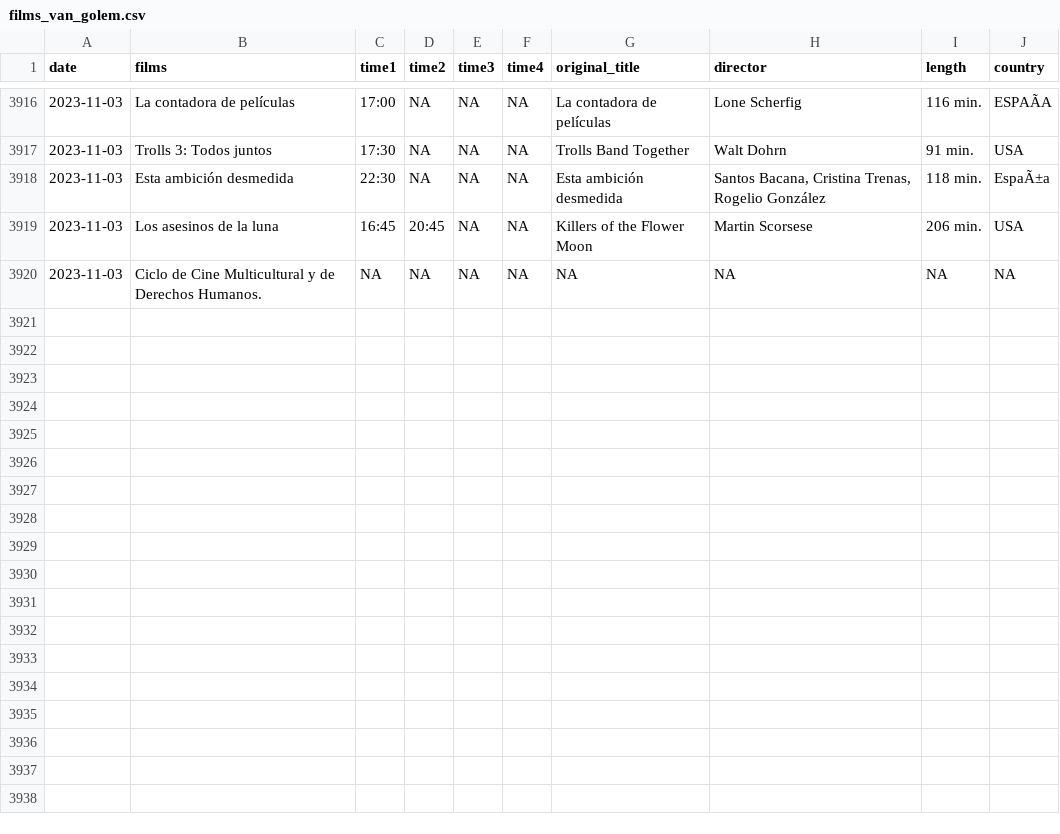
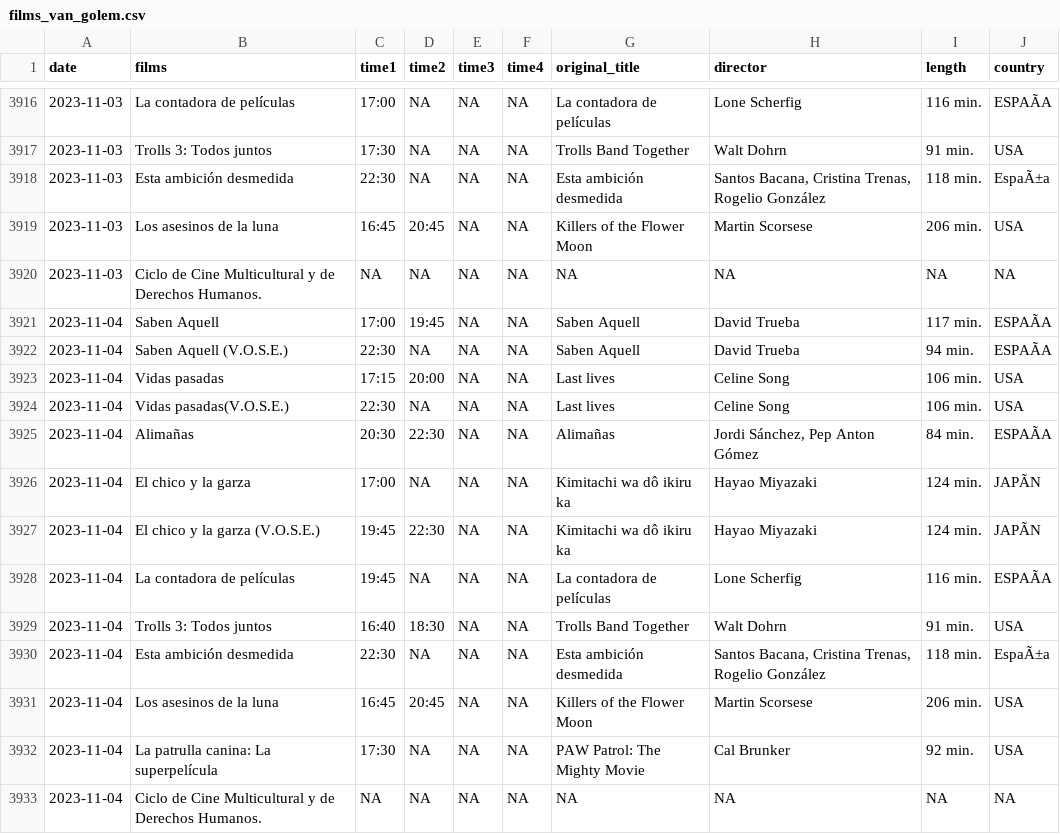
Before and after one commit to GuilleDiaz7/Automatic-Web-Scraping-of-A-Local-Cinema, a CSV file: data/films_van_golem.csv, drawn as a sheet; only a part is shown, gaps mark what is left out; the diff names each change by its address in the sheet, - before the commit and + after, or states it on an @@ line.

```diff
--- a/data/films_van_golem.csv
+++ b/data/films_van_golem.csv
+row 3921: 2023-11-04 | Saben Aquell | 17:00 | 19:45 | NA | NA | Saben Aquell | David Trueba | 117 min. | ESPAÃA
+row 3922: 2023-11-04 | Saben Aquell (V.O.S.E.) | 22:30 | NA | NA | NA | Saben Aquell | David Trueba | 94 min. | ESPAÃA
+row 3923: 2023-11-04 | Vidas pasadas | 17:15 | 20:00 | NA | NA | Last lives | Celine Song | 106 min. | USA
+row 3924: 2023-11-04 | Vidas pasadas(V.O.S.E.) | 22:30 | NA | NA | NA | Last lives | Celine Song | 106 min. | USA
+row 3925: 2023-11-04 | Alimañas | 20:30 | 22:30 | NA | NA | Alimañas | Jordi Sánchez, Pep Anton Gómez | 84 min. | ESPAÃA
+row 3926: 2023-11-04 | El chico y la garza | 17:00 | NA | NA | NA | Kimitachi wa dô ikiru ka | Hayao Miyazaki | 124 min. | JAPÃN
+row 3927: 2023-11-04 | El chico y la garza (V.O.S.E.) | 19:45 | 22:30 | NA | NA | Kimitachi wa dô ikiru ka | Hayao Miyazaki | 124 min. | JAPÃN
+row 3928: 2023-11-04 | La contadora de películas | 19:45 | NA | NA | NA | La contadora de películas | Lone Scherfig | 116 min. | ESPAÃA
+row 3929: 2023-11-04 | Trolls 3: Todos juntos | 16:40 | 18:30 | NA | NA | Trolls Band Together | Walt Dohrn | 91 min. | USA
+row 3930: 2023-11-04 | Esta ambición desmedida | 22:30 | NA | NA | NA | Esta ambición desmedida | Santos Bacana, Cristina Trenas, Rogelio González | 118 min. | EspaÃ±a
+row 3931: 2023-11-04 | Los asesinos de la luna | 16:45 | 20:45 | NA | NA | Killers of the Flower Moon | Martin Scorsese | 206 min. | USA
+row 3932: 2023-11-04 | La patrulla canina: La superpelícula | 17:30 | NA | NA | NA | PAW Patrol: The Mighty Movie | Cal Brunker | 92 min. | USA
+row 3933: 2023-11-04 | Ciclo de Cine Multicultural y de Derechos Humanos. | NA | NA | NA | NA | NA | NA | NA | NA
```
